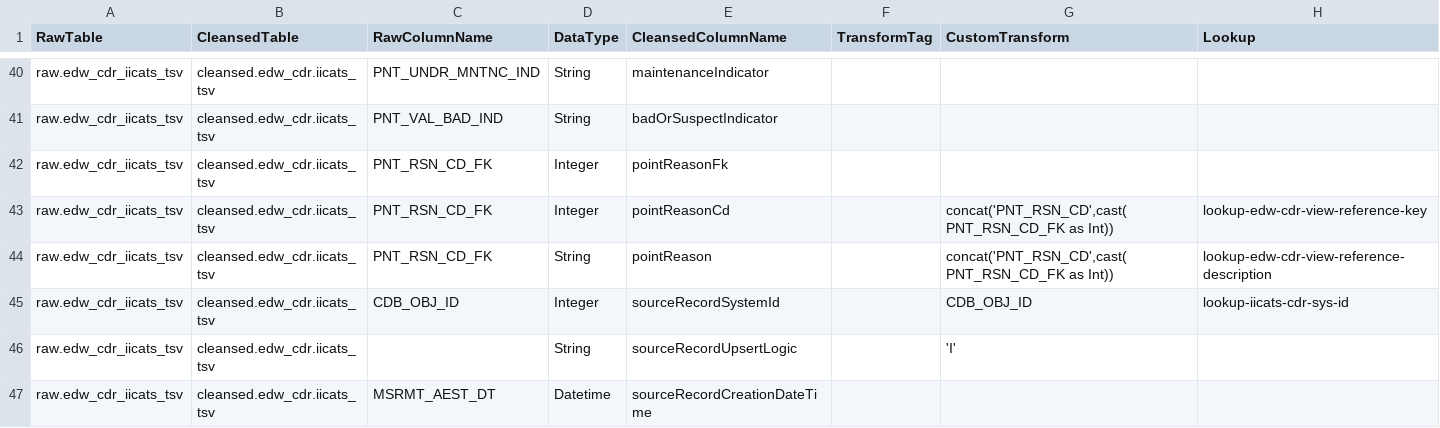
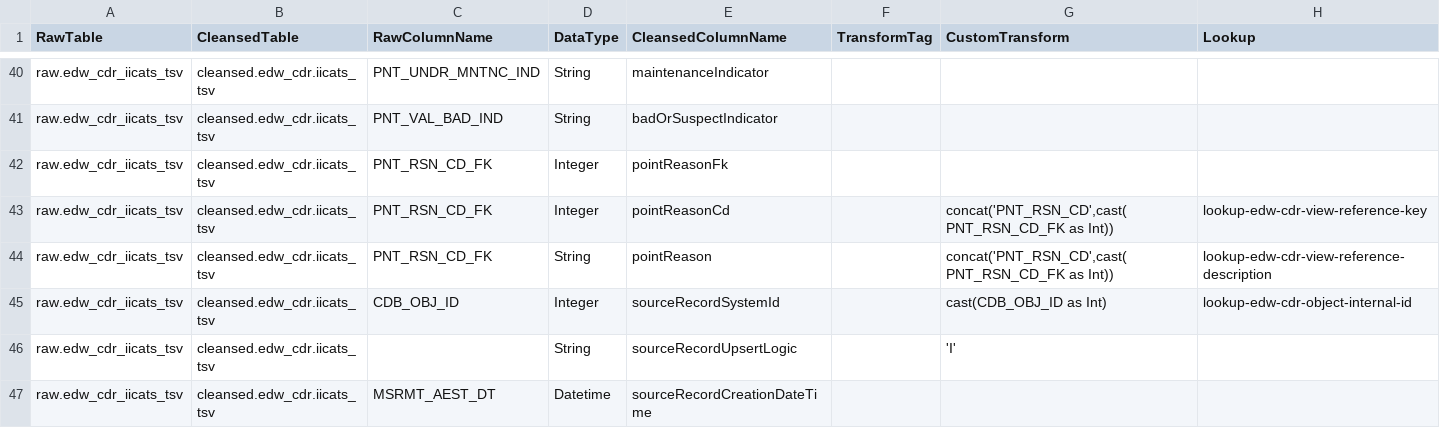
Before and after one commit to anoj-9771/uc-migration-template, a CSV file: Includes/dls/raw/cleansed_csv/edw_cdr_cleansed.csv, drawn as a sheet; only a part is shown, gaps mark what is left out.

Commit message:
Merged PR 4937: rectified mapping sheet entry for edw_cdr.iicats_tsv sourceRecordSystemId column
rectified mapping sheet entry for edw_cdr.iicats_tsv sourceRecordSystemId column

```diff
--- a/Includes/dls/raw/cleansed_csv/edw_cdr_cleansed.csv
+++ b/Includes/dls/raw/cleansed_csv/edw_cdr_cleansed.csv
@@ -44,3 +44,3 @@
 "raw.edw_cdr_iicats_tsv","cleansed.edw_cdr.iicats_tsv","PNT_RSN_CD_FK","String","pointReason","","concat('PNT_RSN_CD',cast( PNT_RSN_CD_FK  as Int))","lookup-edw-cdr-view-reference-description"
-"raw.edw_cdr_iicats_tsv","cleansed.edw_cdr.iicats_tsv","CDB_OBJ_ID","Integer","sourceRecordSystemId","","CDB_OBJ_ID","lookup-iicats-cdr-sys-id"
+"raw.edw_cdr_iicats_tsv","cleansed.edw_cdr.iicats_tsv","CDB_OBJ_ID","Integer","sourceRecordSystemId","","cast(CDB_OBJ_ID as Int)","lookup-edw-cdr-object-internal-id"
 "raw.edw_cdr_iicats_tsv","cleansed.edw_cdr.iicats_tsv","","String","sourceRecordUpsertLogic","","'I'",""
```
